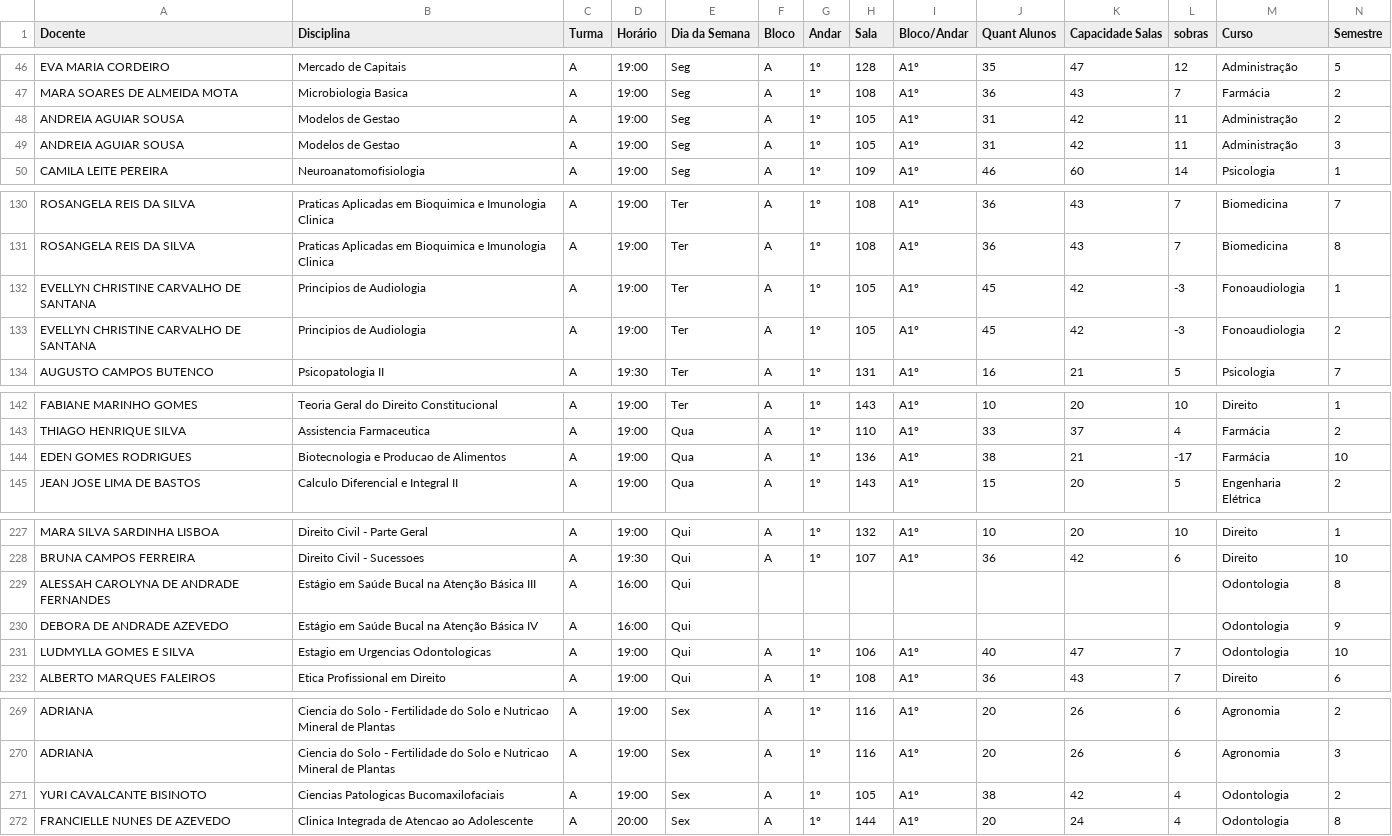
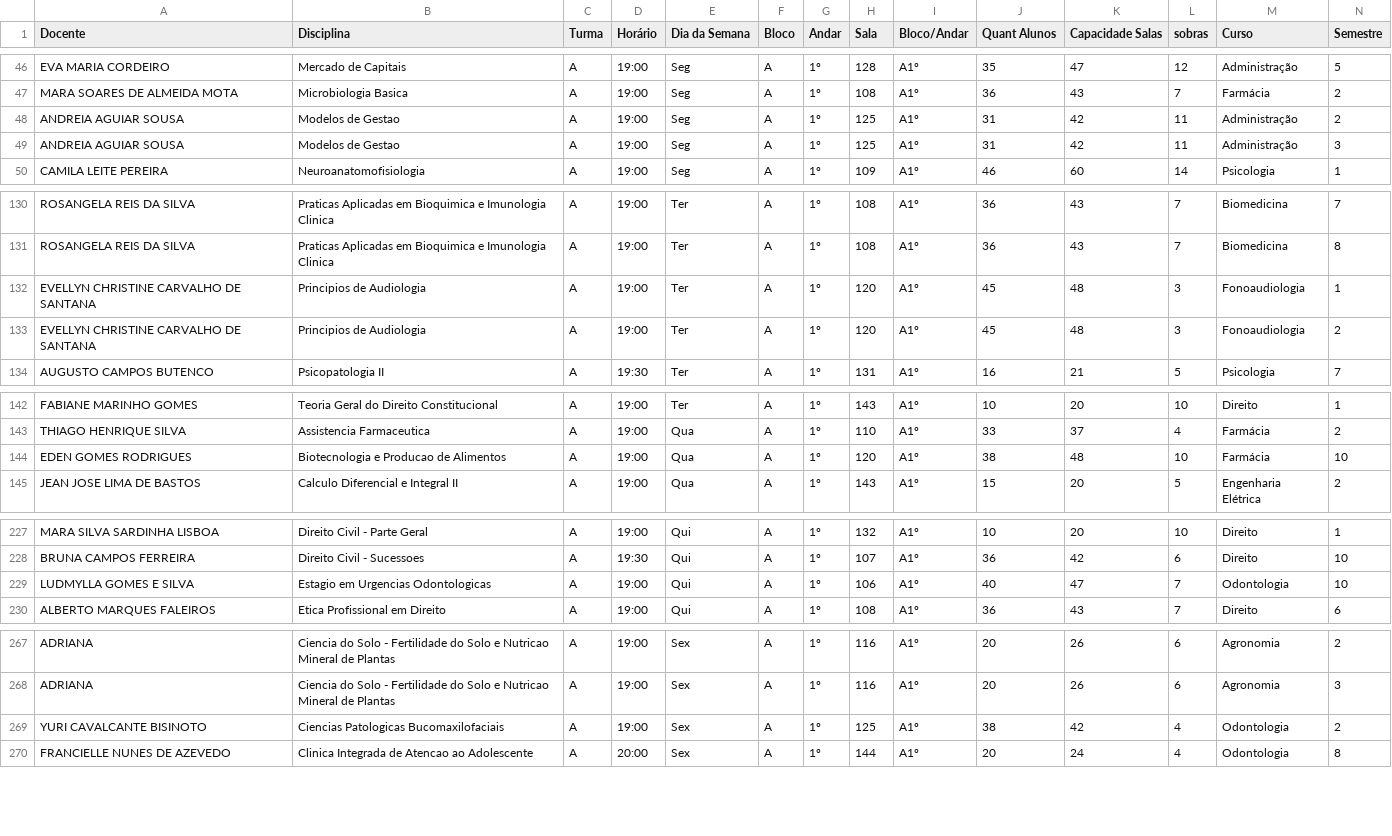
Before and after one commit to candidatla/mapa-noturno, a CSV file: mapa.csv, drawn as a sheet; only a part is shown, gaps mark what is left out.

Commit message:
Atualizacao automatica do mapa

```diff
--- a/mapa.csv
+++ b/mapa.csv
@@ -47,4 +47,4 @@ EVA MARIA CORDEIRO;Mercado de Capitais;A;19:00;Seg;A;1º;128;A1º;35;47;12;Admin
 MARA SOARES DE ALMEIDA MOTA;Microbiologia Basica;A;19:00;Seg;A;1º;108;A1º;36;43;7;Farmácia;2
-ANDREIA AGUIAR SOUSA;Modelos de Gestao;A;19:00;Seg;A;1º;105;A1º;31;42;11;Administração;2
-ANDREIA AGUIAR SOUSA;Modelos de Gestao;A;19:00;Seg;A;1º;105;A1º;31;42;11;Administração;3
+ANDREIA AGUIAR SOUSA;Modelos de Gestao;A;19:00;Seg;A;1º;125;A1º;31;42;11;Administração;2
+ANDREIA AGUIAR SOUSA;Modelos de Gestao;A;19:00;Seg;A;1º;125;A1º;31;42;11;Administração;3
 CAMILA LEITE PEREIRA;Neuroanatomofisiologia;A;19:00;Seg;A;1º;109;A1º;46;60;14;Psicologia;1
@@ -131,4 +131,4 @@ ROSANGELA REIS DA SILVA;Praticas Aplicadas em Bioquimica e Imunologia Clinica;A;
 ROSANGELA REIS DA SILVA;Praticas Aplicadas em Bioquimica e Imunologia Clinica;A;19:00;Ter;A;1º;108;A1º;36;43;7;Biomedicina;8
-EVELLYN CHRISTINE CARVALHO DE SANTANA;Principios de Audiologia;A;19:00;Ter;A;1º;105;A1º;45;42;-3;Fonoaudiologia;1
-EVELLYN CHRISTINE CARVALHO DE SANTANA;Principios de Audiologia;A;19:00;Ter;A;1º;105;A1º;45;42;-3;Fonoaudiologia;2
+EVELLYN CHRISTINE CARVALHO DE SANTANA;Principios de Audiologia;A;19:00;Ter;A;1º;120;A1º;45;48;3;Fonoaudiologia;1
+EVELLYN CHRISTINE CARVALHO DE SANTANA;Principios de Audiologia;A;19:00;Ter;A;1º;120;A1º;45;48;3;Fonoaudiologia;2
 AUGUSTO CAMPOS BUTENCO;Psicopatologia II;A;19:30;Ter;A;1º;131;A1º;16;21;5;Psicologia;7
@@ -143,3 +143,3 @@ FABIANE MARINHO GOMES;Teoria Geral do Direito Constitucional;A;19:00;Ter;A;1º;1
 THIAGO HENRIQUE SILVA;Assistencia Farmaceutica;A;19:00;Qua;A;1º;110;A1º;33;37;4;Farmácia;2
-EDEN GOMES RODRIGUES;Biotecnologia e Producao de Alimentos;A;19:00;Qua;A;1º;136;A1º;38;21;-17;Farmácia;10
+EDEN GOMES RODRIGUES;Biotecnologia e Producao de Alimentos;A;19:00;Qua;A;1º;120;A1º;38;48;10;Farmácia;10
 JEAN JOSE LIMA DE BASTOS;Calculo Diferencial e Integral II;A;19:00;Qua;A;1º;143;A1º;15;20;5;Engenharia Elétrica;2
@@ -228,4 +228,2 @@ MARA SILVA SARDINHA LISBOA;Direito Civil - Parte Geral;A;19:00;Qui;A;1º;132;A1
 BRUNA CAMPOS FERREIRA;Direito Civil - Sucessoes;A;19:30;Qui;A;1º;107;A1º;36;42;6;Direito;10
-ALESSAH CAROLYNA DE ANDRADE FERNANDES;Estágio em Saúde Bucal na Atenção Básica III;A;16:00;Qui;;;;;;;;Odontologia;8
-DEBORA DE ANDRADE AZEVEDO;Estágio em Saúde Bucal na Atenção Básica IV;A;16:00;Qui;;;;;;;;Odontologia;9
 LUDMYLLA GOMES E SILVA;Estagio em Urgencias Odontologicas;A;19:00;Qui;A;1º;106;A1º;40;47;7;Odontologia;10
@@ -270,3 +268,3 @@ ADRIANA;Ciencia do Solo - Fertilidade do Solo e Nutricao Mineral de Plantas;A;19
 ADRIANA;Ciencia do Solo - Fertilidade do Solo e Nutricao Mineral de Plantas;A;19:00;Sex;A;1º;116;A1º;20;26;6;Agronomia;3
-YURI CAVALCANTE BISINOTO;Ciencias Patologicas Bucomaxilofaciais;A;19:00;Sex;A;1º;105;A1º;38;42;4;Odontologia;2
+YURI CAVALCANTE BISINOTO;Ciencias Patologicas Bucomaxilofaciais;A;19:00;Sex;A;1º;125;A1º;38;42;4;Odontologia;2
 FRANCIELLE NUNES DE AZEVEDO;Clinica Integrada de Atencao ao Adolescente;A;20:00;Sex;A;1º;144;A1º;20;24;4;Odontologia;8
```
